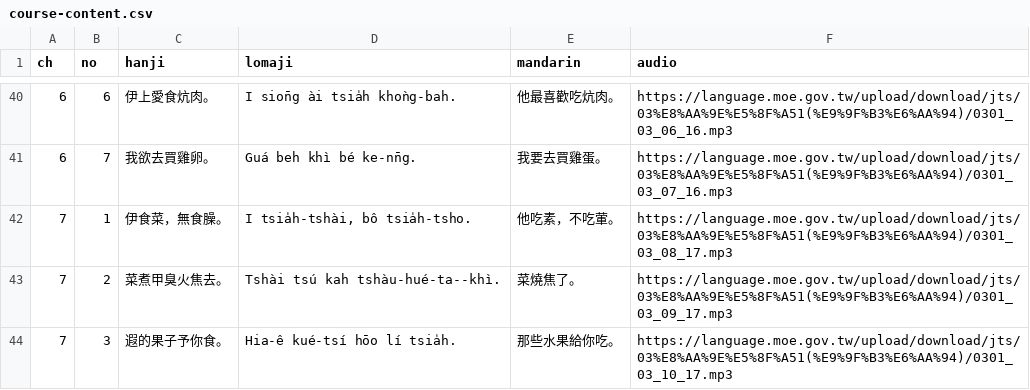
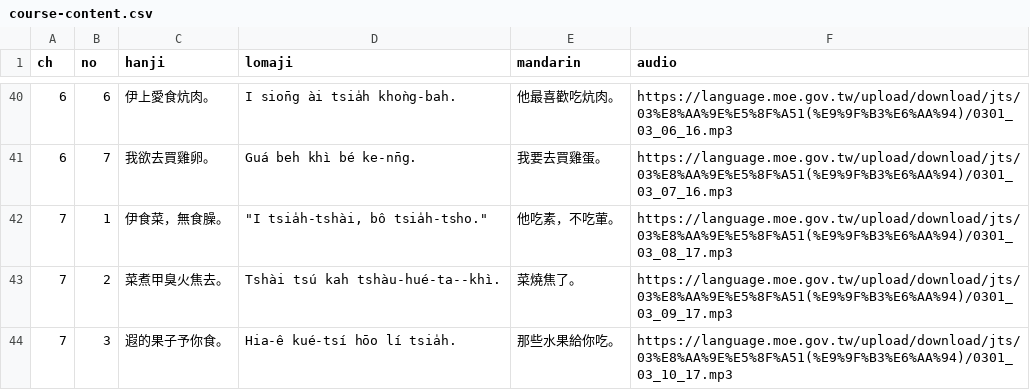
Before and after one commit to ken0419326/Taiwanese_Learning_App, a CSV file: miscellaneous/course-content.csv, drawn as a sheet; only a part is shown, gaps mark what is left out.

```diff
--- a/miscellaneous/course-content.csv
+++ b/miscellaneous/course-content.csv
@@ -41,3 +41,3 @@
 6,7,我欲去買雞卵。,Guá beh khì bé ke-nn̄g.,我要去買雞蛋。,https://language.moe.gov.tw/upload/download/jts/03%E8%AA%9E%E5%8F%A51(%E9%9F%B3%E6%AA%94)/0301_03_07_16.mp3
-7,1,伊食菜，無食臊。,"I tsia̍h-tshài, bô tsia̍h-tsho.",他吃素，不吃葷。,https://language.moe.gov.tw/upload/download/jts/03%E8%AA%9E%E5%8F%A51(%E9%9F%B3%E6%AA%94)/0301_03_08_17.mp3
+7,1,伊食菜，無食臊。,"""I tsia̍h-tshài, bô tsia̍h-tsho.""",他吃素，不吃葷。,https://language.moe.gov.tw/upload/download/jts/03%E8%AA%9E%E5%8F%A51(%E9%9F%B3%E6%AA%94)/0301_03_08_17.mp3
 7,2,菜煮甲臭火焦去。,Tshài tsú kah tshàu-hué-ta--khì.,菜燒焦了。,https://language.moe.gov.tw/upload/download/jts/03%E8%AA%9E%E5%8F%A51(%E9%9F%B3%E6%AA%94)/0301_03_09_17.mp3
```
Also changed, not shown: miscellaneous/course-quiz.csv, 13 other files.
